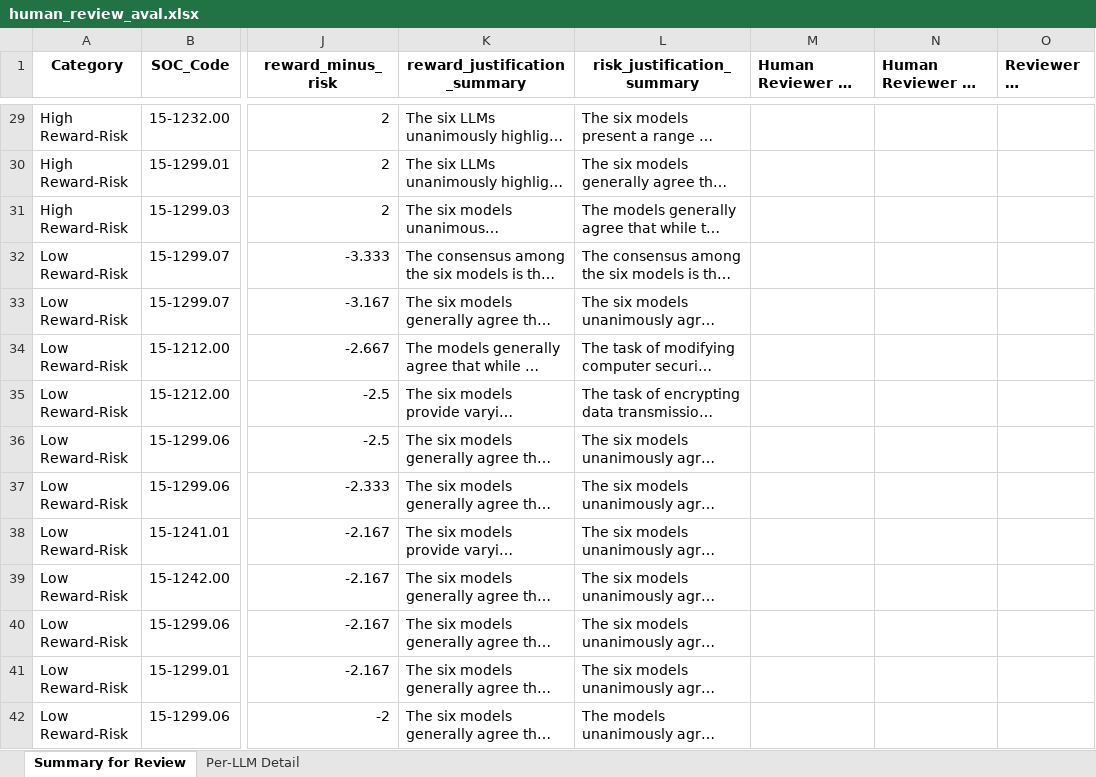
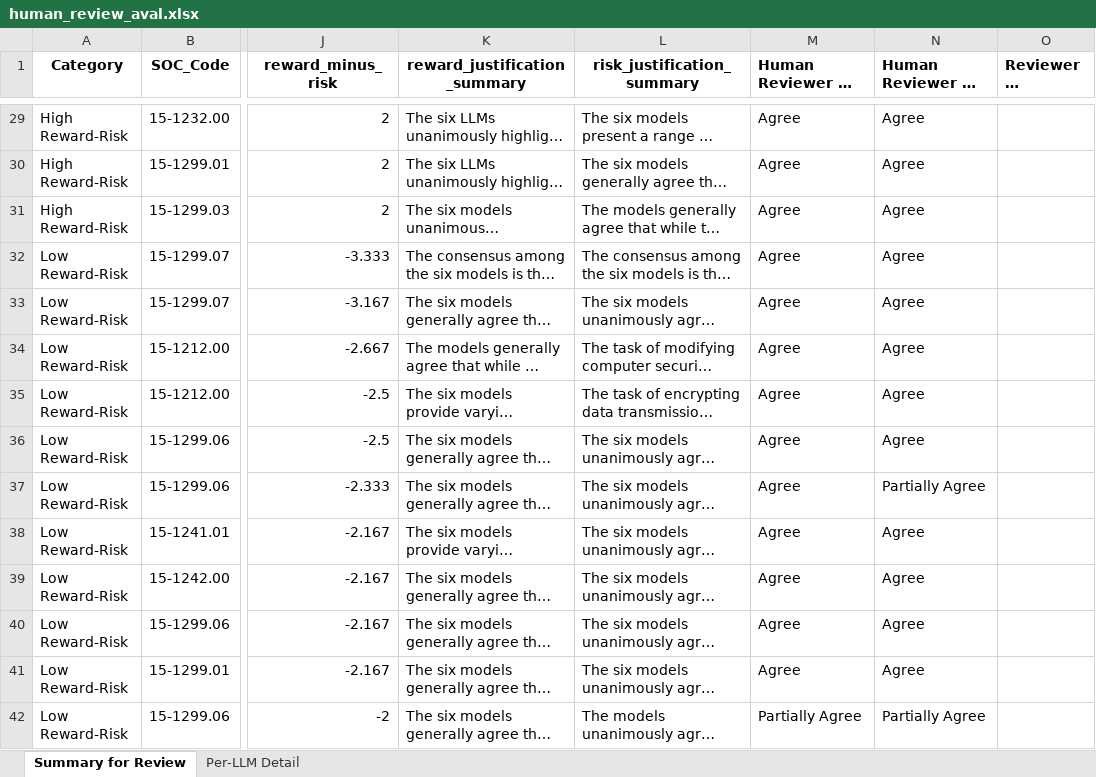
Before and after one commit to uiuc-focal-lab/Doubly-Jagged-Productivity, an Excel workbook: human_eval/human_review_aval.xlsx, sheet Summary for Review, drawn as a sheet; only a part is shown, gaps mark what is left out; long unchanged cells end in …; values as stored, in another font and other column widths than the file's, no borders; charts and pictures not drawn; the diff covers the shown part only; the diff names each change by its address in the sheet, - before the commit and + after, or states it on an @@ line.

```diff
--- a/human_eval/human_review_aval.xlsx (sheet Summary for Review)
+++ b/human_eval/human_review_aval.xlsx (sheet Summary for Review)
-M29:M41: (empty)
+M29:M41: Agree
-N29:N36: (empty)
+N29:N36: Agree
-N37: (empty)
+N37: Partially Agree
-N38:N41: (empty)
+N38:N41: Agree
-M42: (empty)
+M42: Partially Agree
-N42: (empty)
+N42: Partially Agree
```
Also changed, not shown: 152 edited cells elsewhere in this sheet, charts or pictures.
